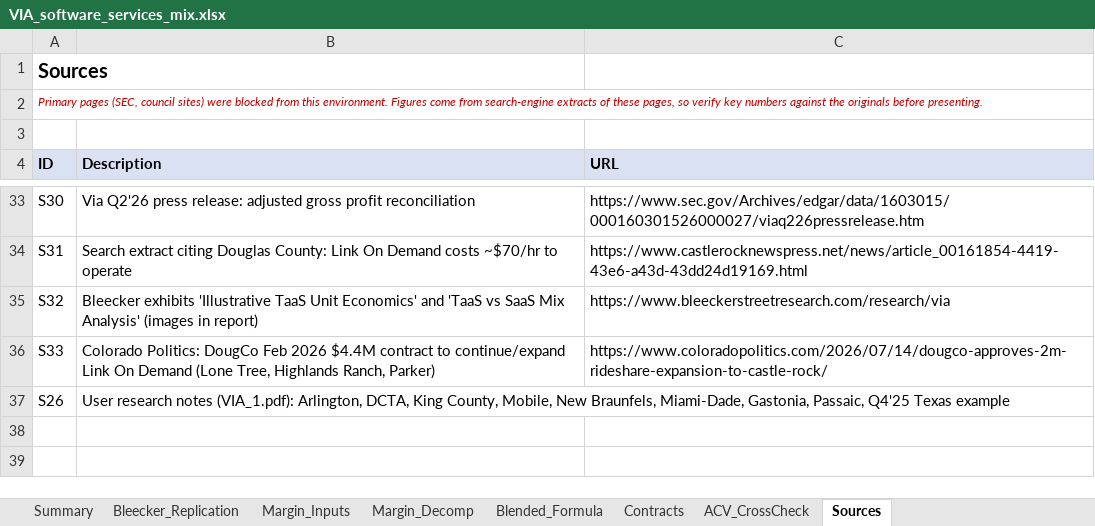
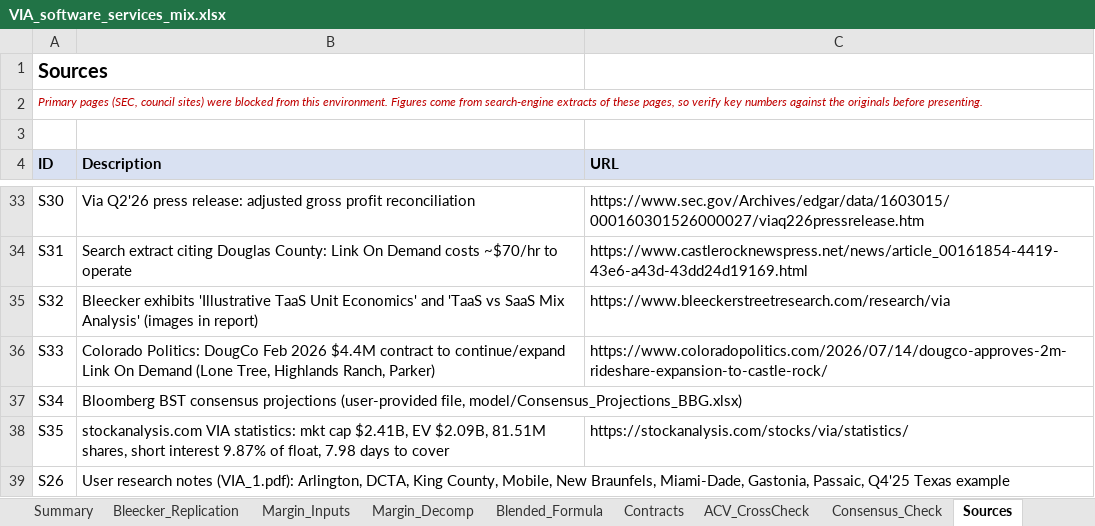
Before and after one commit to xuechloe11/VIA, an Excel workbook: model/VIA_software_services_mix.xlsx, sheet Sources, drawn as a sheet; only a part is shown, gaps mark what is left out; values as stored, in another font and other column widths than the file's, no borders; the diff names each change by its address in the sheet, - before the commit and + after, or states it on an @@ line.

```diff
--- a/model/VIA_software_services_mix.xlsx (sheet Sources)
+++ b/model/VIA_software_services_mix.xlsx (sheet Sources)
+sheet tab: Consensus_Check
+row 37: S34 | Bloomberg BST consensus projections (user-provided file, model/Consensus_Projections_BBG.xlsx)
+row 38: S35 | stockanalysis.com VIA statistics: mkt cap $2.41B, EV $2.09B, 81.51M shares, short interest 9.87% of float, 7.98 days to cover | https://stockanalysis.com/stocks/via/statistics/
```
Also changed, not shown: 3 other files.
